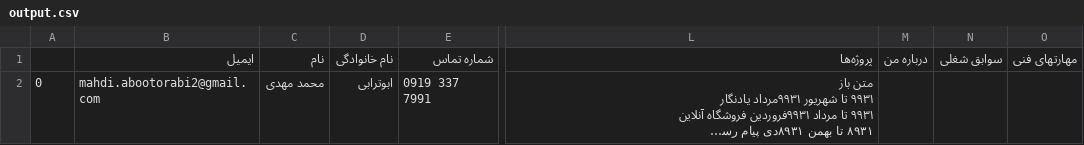
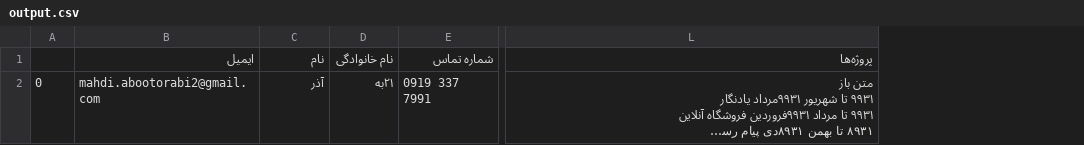
Before and after one commit to aboots/resume-parser, a CSV file: output.csv, drawn as a sheet; only a part is shown, gaps mark what is left out; long unchanged cells end in …; the diff covers the shown part only; the diff names each change by its address in the sheet, - before the commit and + after, or states it on an @@ line.

```diff
--- a/output.csv
+++ b/output.csv
-column M, row 1: درباره من
-column N, row 1: سوابق شغلی
-column O, row 1: مهارتهای فنی
-C2: ﻣﺤﻤﺪ ﻣﻬﺪی
+C2: آذر
-D2: اﺑﻮﺗﺮاﺑﯽ
+D2: ۲۱ﺑﻪ
```
Also changed, not shown: 1 removed row elsewhere in this file, 4 other files.
